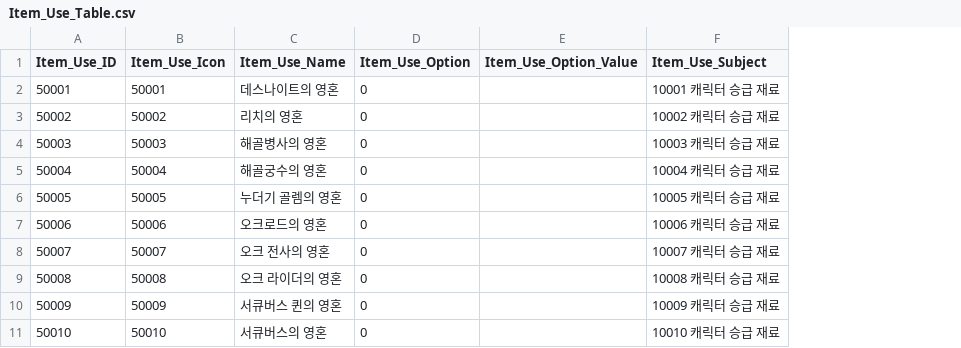
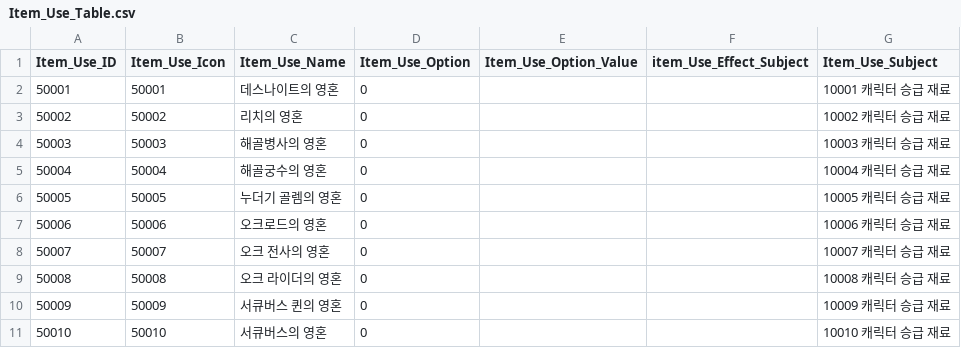
Before and after one commit to wodud1378/castle-hero, a CSV file: CastleHero-UnityClient/Assets/Resources/LocalDB/Item_Use_Table.csv, drawn as a sheet; only a part is shown; the diff names each change by its address in the sheet, - before the commit and + after, or states it on an @@ line.

```diff
--- a/CastleHero-UnityClient/Assets/Resources/LocalDB/Item_Use_Table.csv
+++ b/CastleHero-UnityClient/Assets/Resources/LocalDB/Item_Use_Table.csv
+column F (item_Use_Effect_Subject), empty
```
Also changed, not shown: CastleHero_Table/Item_Use_Table.csv, 1 other file.
